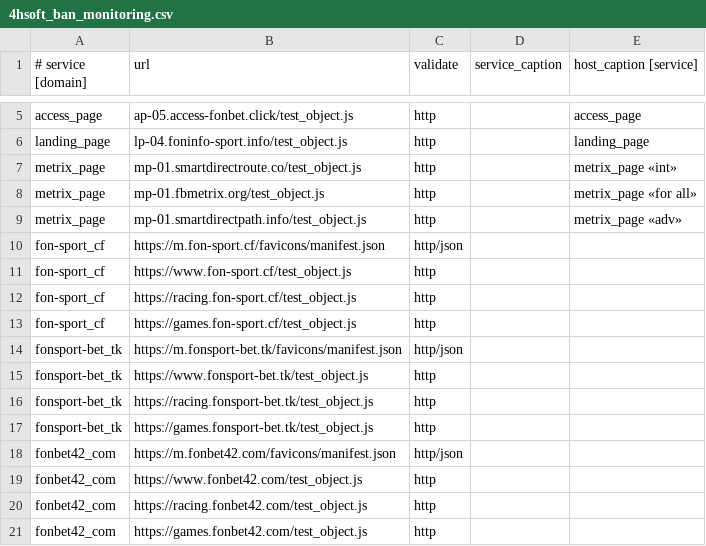
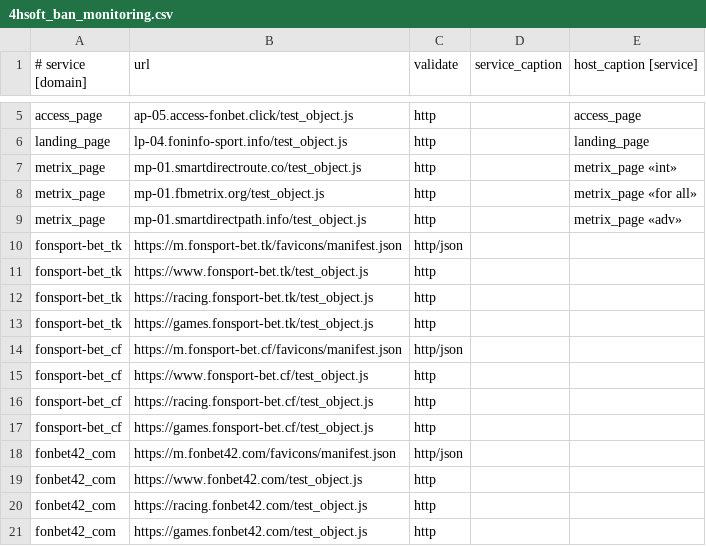
Before and after one commit to fbcloudstuff/apps, a CSV file: ban-monitoring/4hsoft_ban_monitoring.csv, drawn as a sheet; only a part is shown, gaps mark what is left out; removed rows and columns are numbered as before the commit, all else as after; the diff names each change by its address in the sheet, - before the commit and + after, or states it on an @@ line.

Commit message:
update ban-monitoring.csv

```diff
--- a/ban-monitoring/4hsoft_ban_monitoring.csv
+++ b/ban-monitoring/4hsoft_ban_monitoring.csv
-row 10: fon-sport_cf | https://m.fon-sport.cf/favicons/manifest.json | http/json
-row 11: fon-sport_cf | https://www.fon-sport.cf/test_object.js | http
-row 12: fon-sport_cf | https://racing.fon-sport.cf/test_object.js | http
-row 13: fon-sport_cf | https://games.fon-sport.cf/test_object.js | http
+row 14: fonsport-bet_cf | https://m.fonsport-bet.cf/favicons/manifest.json | http/json
+row 15: fonsport-bet_cf | https://www.fonsport-bet.cf/test_object.js | http
+row 16: fonsport-bet_cf | https://racing.fonsport-bet.cf/test_object.js | http
+row 17: fonsport-bet_cf | https://games.fonsport-bet.cf/test_object.js | http
```
